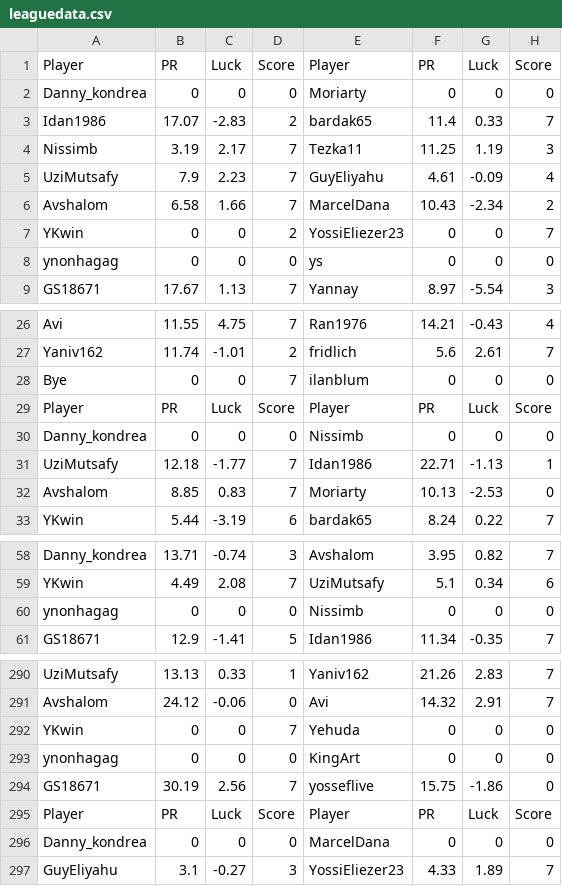
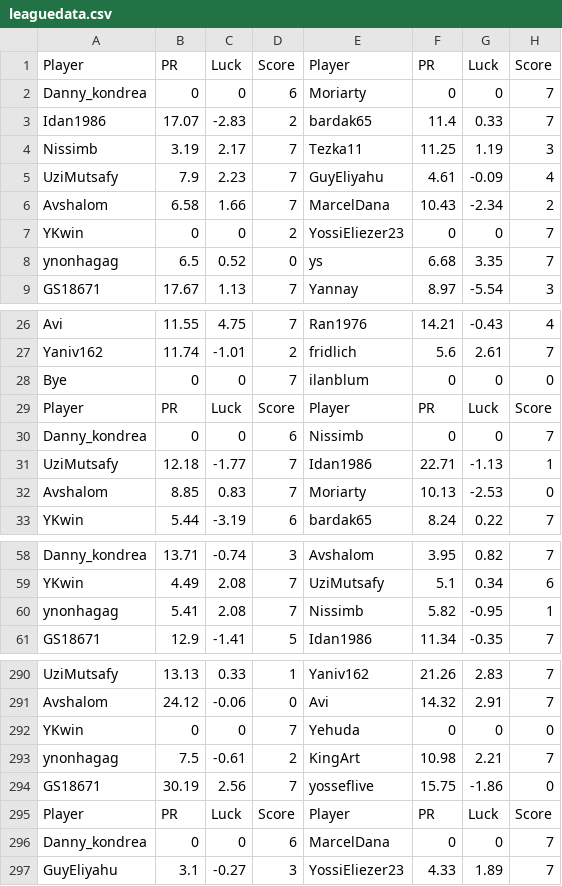
Before and after one commit to guyeli31/Shabi-Israel, a CSV file: leagues/Shabi Israel April 2026/leaguedata.csv, drawn as a sheet; only a part is shown, gaps mark what is left out; the diff covers the shown part only.

Commit message:
Auto-update leagues

```diff
--- a/leagues/Shabi Israel April 2026/leaguedata.csv
+++ b/leagues/Shabi Israel April 2026/leaguedata.csv
@@ -1,3 +1,3 @@
 Player, PR, Luck, Score, Player, PR, Luck, Score
-Danny_kondrea,0,0,0,Moriarty,0,0,0
+Danny_kondrea,0,0,6,Moriarty,0,0,7
 Idan1986,17.07,-2.83,2,bardak65,11.4,0.33,7
@@ -7,3 +7,3 @@ Avshalom,6.58,1.66,7,MarcelDana,10.43,-2.34,2
 YKwin,0,0,2,YossiEliezer23,0,0,7
-ynonhagag,0,0,0,ys,0,0,0
+ynonhagag,6.5,0.52,0,ys,6.68,3.35,7
 GS18671,17.67,1.13,7,Yannay,8.97,-5.54,3
@@ -29,3 +29,3 @@ Bye,0,0,7,ilanblum,0,0,0
 Player, PR, Luck, Score, Player, PR, Luck, Score
-Danny_kondrea,0,0,0,Nissimb,0,0,0
+Danny_kondrea,0,0,6,Nissimb,0,0,7
 UziMutsafy,12.18,-1.77,7,Idan1986,22.71,-1.13,1
@@ -59,3 +59,3 @@ Danny_kondrea,13.71,-0.74,3,Avshalom,3.95,0.82,7
 YKwin,4.49,2.08,7,UziMutsafy,5.1,0.34,6
-ynonhagag,0,0,0,Nissimb,0,0,0
+ynonhagag,5.41,2.08,7,Nissimb,5.82,-0.95,1
 GS18671,12.9,-1.41,5,Idan1986,11.34,-0.35,7
@@ -292,6 +292,6 @@ Avshalom,24.12,-0.06,0,Avi,14.32,2.91,7
 YKwin,0,0,7,Yehuda,0,0,0
-ynonhagag,0,0,0,KingArt,0,0,0
+ynonhagag,7.5,-0.61,2,KingArt,10.98,2.21,7
 GS18671,30.19,2.56,7,yosseflive,15.75,-1.86,0
 Player, PR, Luck, Score, Player, PR, Luck, Score
-Danny_kondrea,0,0,0,MarcelDana,0,0,0
+Danny_kondrea,0,0,6,MarcelDana,0,0,7
 GuyEliyahu,3.1,-0.27,3,YossiEliezer23,4.33,1.89,7
```
Also changed, not shown: 20 edited cells elsewhere in this file, 23 other files.
